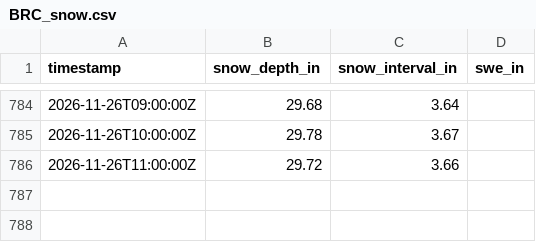
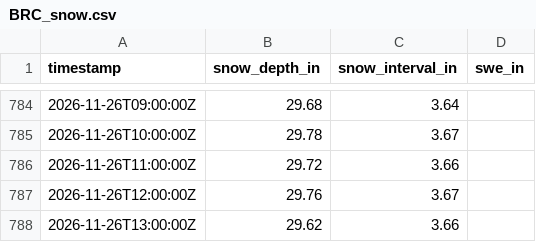
Before and after one commit to alaugeman/Brighton-Crest-Roundup, a CSV file: data/BRC_snow.csv, drawn as a sheet; only a part is shown, gaps mark what is left out.

```diff
--- a/data/BRC_snow.csv
+++ b/data/BRC_snow.csv
@@ -786 +786,3 @@ timestamp,snow_depth_in,snow_interval_in,swe_in
 2026-11-26T11:00:00Z,29.72,3.66,
+2026-11-26T12:00:00Z,29.76,3.67,
+2026-11-26T13:00:00Z,29.62,3.66,
```
Also changed, not shown: data/BRC.csv, docs/BRC.csv, 2 other files.
